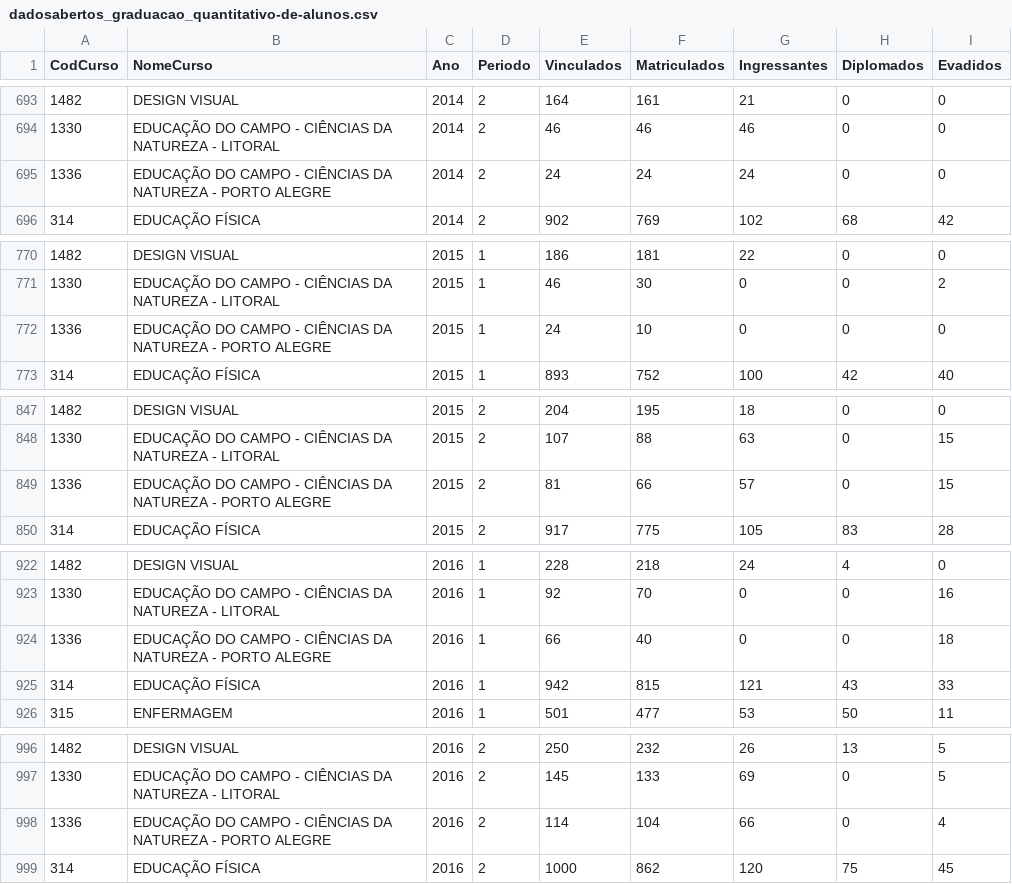
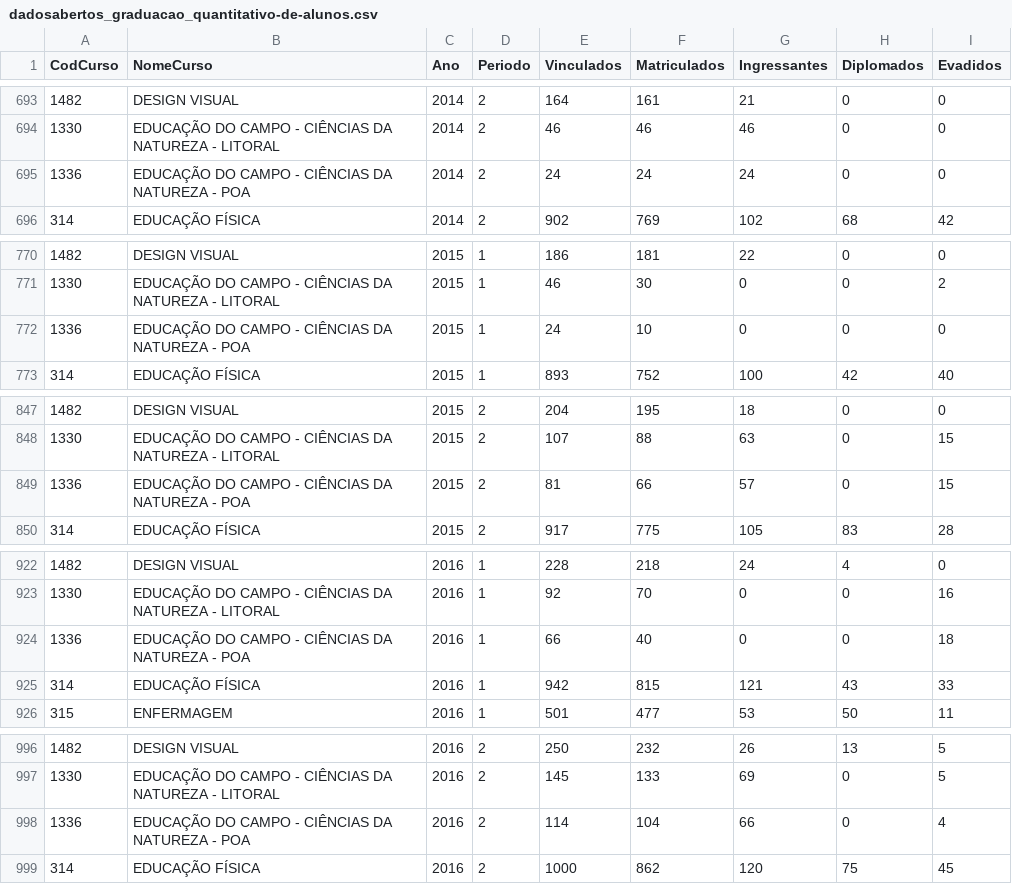
Before and after one commit to psicosleazy-dev/tcc, a CSV file: trabalho vi/dadosabertos_graduacao_quantitativo-de-alunos.csv, drawn as a sheet; only a part is shown, gaps mark what is left out; the diff covers the shown part only.

```diff
--- a/trabalho vi/dadosabertos_graduacao_quantitativo-de-alunos.csv
+++ b/trabalho vi/dadosabertos_graduacao_quantitativo-de-alunos.csv
@@ -694,3 +694,3 @@ CodCurso;NomeCurso;Ano;Periodo;Vinculados;Matriculados;Ingressantes;Diplomados;E
 1330;EDUCAÇÃO DO CAMPO - CIÊNCIAS DA NATUREZA - LITORAL;2014;2;46;46;46;0;0
-1336;EDUCAÇÃO DO CAMPO - CIÊNCIAS DA NATUREZA - PORTO ALEGRE;2014;2;24;24;24;0;0
+1336;EDUCAÇÃO DO CAMPO - CIÊNCIAS DA NATUREZA - POA;2014;2;24;24;24;0;0
 314;EDUCAÇÃO FÍSICA;2014;2;902;769;102;68;42
@@ -771,3 +771,3 @@ CodCurso;NomeCurso;Ano;Periodo;Vinculados;Matriculados;Ingressantes;Diplomados;E
 1330;EDUCAÇÃO DO CAMPO - CIÊNCIAS DA NATUREZA - LITORAL;2015;1;46;30;0;0;2
-1336;EDUCAÇÃO DO CAMPO - CIÊNCIAS DA NATUREZA - PORTO ALEGRE;2015;1;24;10;0;0;0
+1336;EDUCAÇÃO DO CAMPO - CIÊNCIAS DA NATUREZA - POA;2015;1;24;10;0;0;0
 314;EDUCAÇÃO FÍSICA;2015;1;893;752;100;42;40
@@ -848,3 +848,3 @@ CodCurso;NomeCurso;Ano;Periodo;Vinculados;Matriculados;Ingressantes;Diplomados;E
 1330;EDUCAÇÃO DO CAMPO - CIÊNCIAS DA NATUREZA - LITORAL;2015;2;107;88;63;0;15
-1336;EDUCAÇÃO DO CAMPO - CIÊNCIAS DA NATUREZA - PORTO ALEGRE;2015;2;81;66;57;0;15
+1336;EDUCAÇÃO DO CAMPO - CIÊNCIAS DA NATUREZA - POA;2015;2;81;66;57;0;15
 314;EDUCAÇÃO FÍSICA;2015;2;917;775;105;83;28
@@ -923,3 +923,3 @@ CodCurso;NomeCurso;Ano;Periodo;Vinculados;Matriculados;Ingressantes;Diplomados;E
 1330;EDUCAÇÃO DO CAMPO - CIÊNCIAS DA NATUREZA - LITORAL;2016;1;92;70;0;0;16
-1336;EDUCAÇÃO DO CAMPO - CIÊNCIAS DA NATUREZA - PORTO ALEGRE;2016;1;66;40;0;0;18
+1336;EDUCAÇÃO DO CAMPO - CIÊNCIAS DA NATUREZA - POA;2016;1;66;40;0;0;18
 314;EDUCAÇÃO FÍSICA;2016;1;942;815;121;43;33
@@ -997,3 +997,3 @@ CodCurso;NomeCurso;Ano;Periodo;Vinculados;Matriculados;Ingressantes;Diplomados;E
 1330;EDUCAÇÃO DO CAMPO - CIÊNCIAS DA NATUREZA - LITORAL;2016;2;145;133;69;0;5
-1336;EDUCAÇÃO DO CAMPO - CIÊNCIAS DA NATUREZA - PORTO ALEGRE;2016;2;114;104;66;0;4
+1336;EDUCAÇÃO DO CAMPO - CIÊNCIAS DA NATUREZA - POA;2016;2;114;104;66;0;4
 314;EDUCAÇÃO FÍSICA;2016;2;1000;862;120;75;45
```
Also changed, not shown: 13 edited cells elsewhere in this file, 1 other file.
